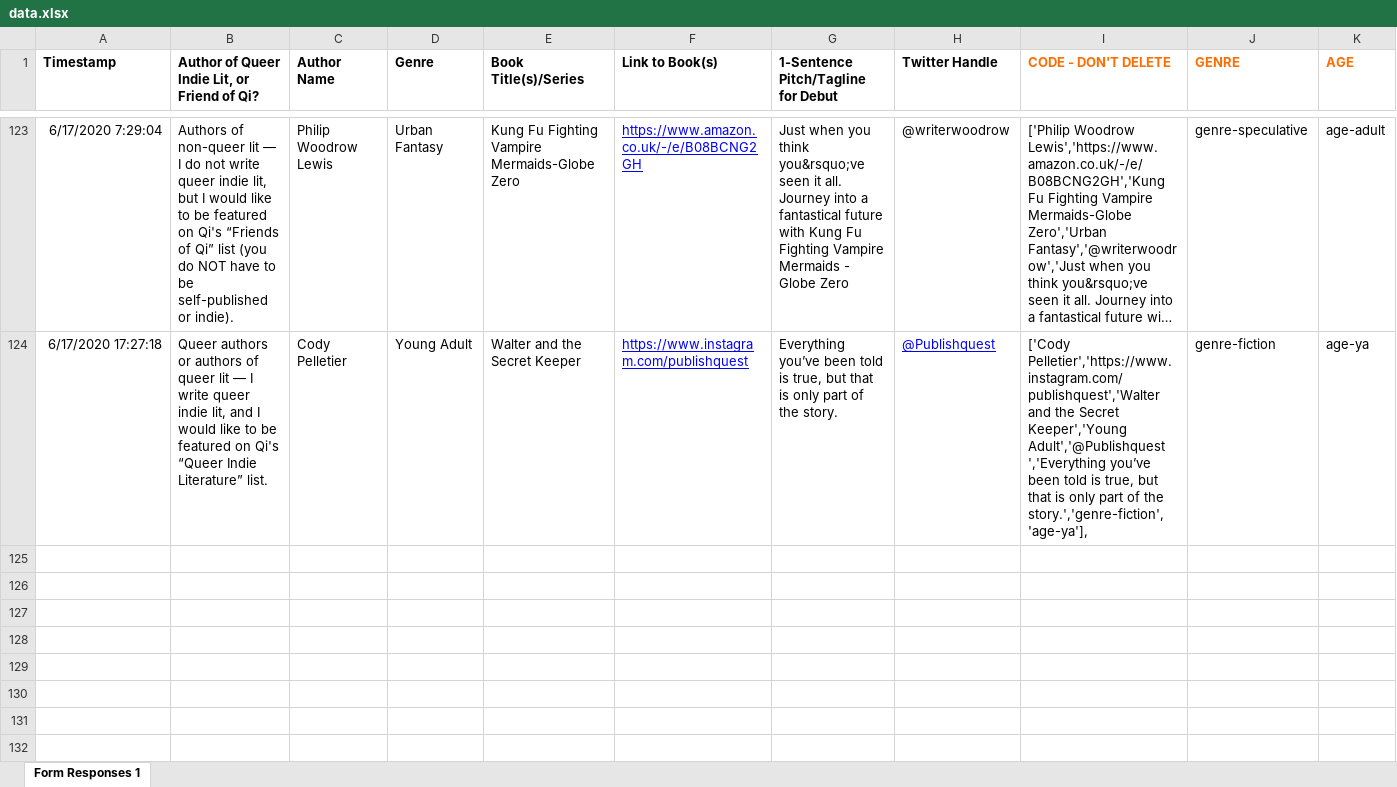
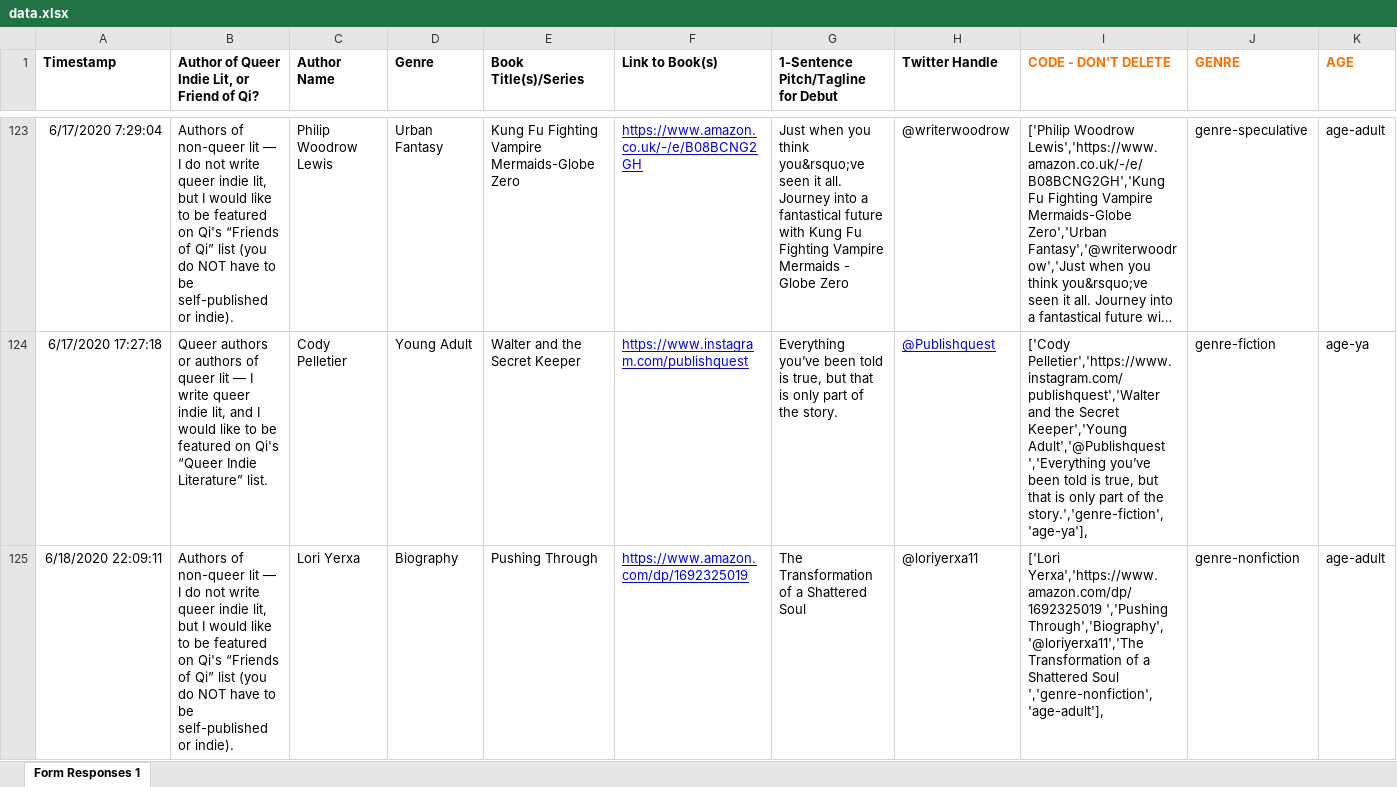
Before and after one commit to writerhaloscot/queerindie, an Excel workbook: data/data.xlsx, sheet Form Responses 1, drawn as a sheet; only a part is shown, gaps mark what is left out; long unchanged cells end in …; values as stored, in another font and other column widths than the file's, no borders; rows hold the shown columns only; the diff names each change by its address in the sheet, - before the commit and + after, or states it on an @@ line.

Commit message:
Directory update Lori

```diff
--- a/data/data.xlsx (sheet Form Responses 1)
+++ b/data/data.xlsx (sheet Form Responses 1)
+row 125: 6/18/2020 22:09:11 | Authors of non-queer lit — I do not write queer indie lit, but I would like to be featured on Qi's “Friends of Qi” list (you do NOT have to be self-published or indie). | Lori Yerxa | Biography | Pushing Through | https://www.amazon.com/dp/1692325019 | The Transformation of a Shattered Soul | @loriyerxa11 | ['Lori Yerxa','https://www.amazon.com/dp/1692325019 ','Pushing Through','Biography','@loriyerxa11','The Transformation of a Shattered Soul ','genre-nonfiction','age-adult'], | genre-nonfiction | age-adult
```
Also changed, not shown: 1 other file.
